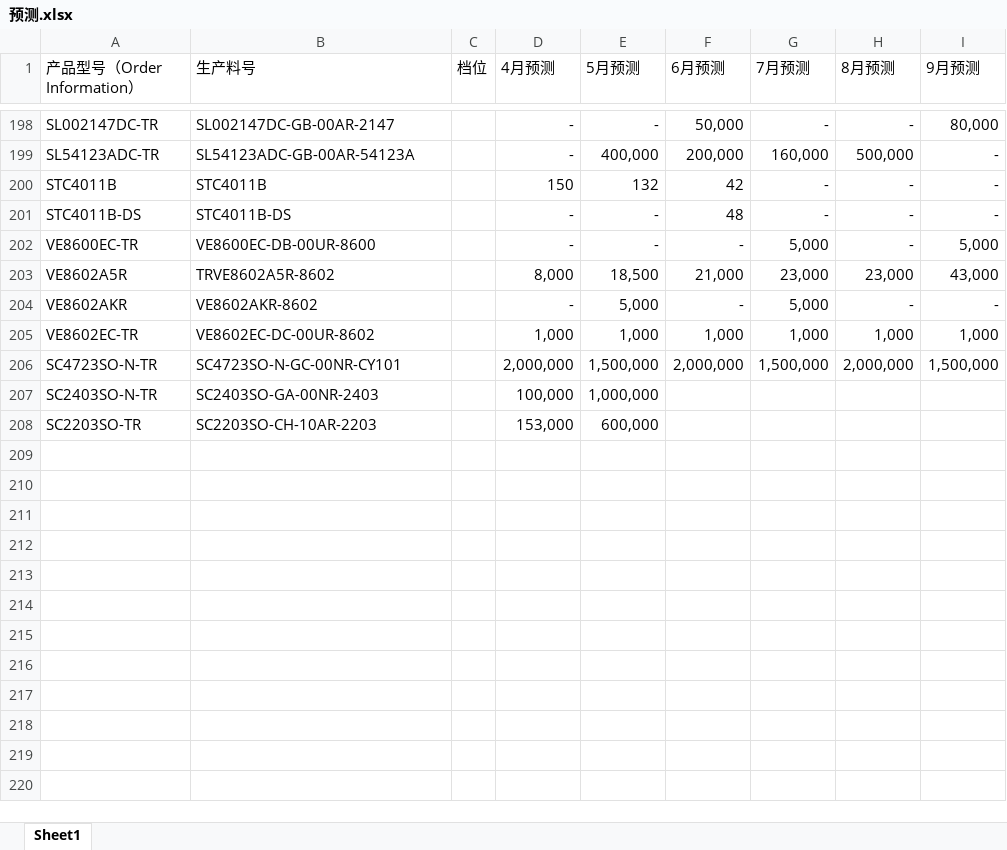
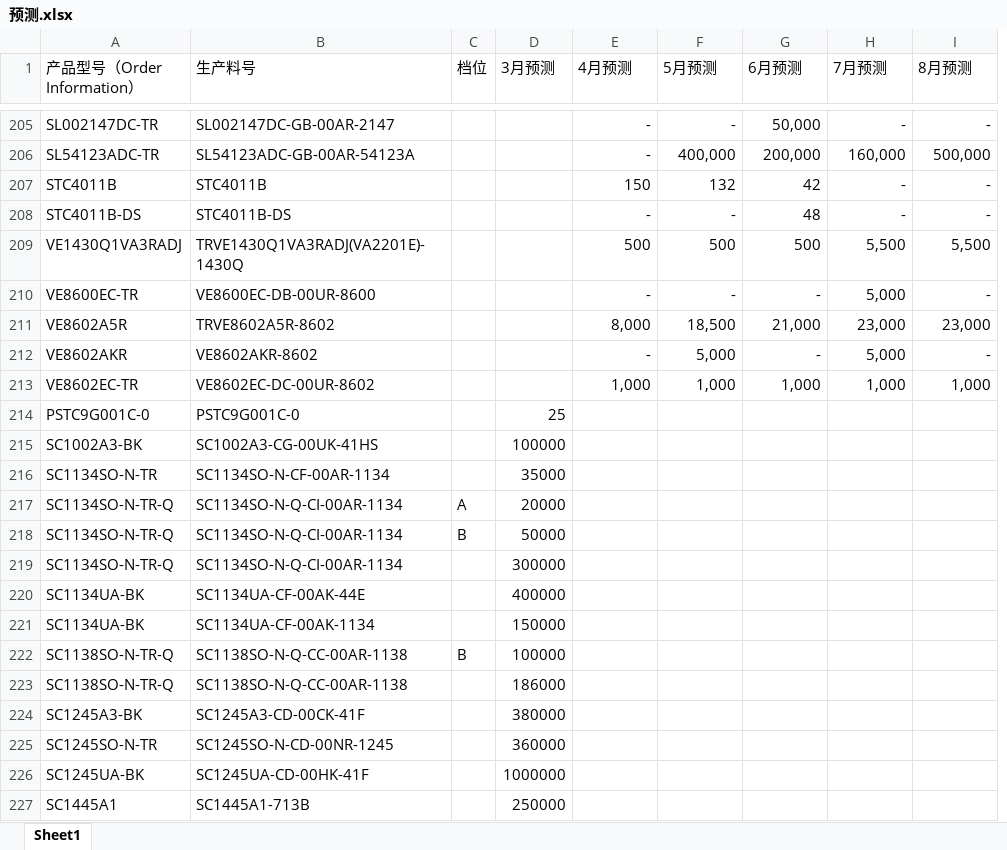
Before and after one commit to TTTriste06/operation_planning-, an Excel workbook: 预测.xlsx, sheet Sheet1, drawn as a sheet; only a part is shown, gaps mark what is left out; values as stored, in another font and other column widths than the file's, no borders; conditional formats not drawn; removed rows and columns are numbered as before the commit, all else as after; the diff covers the shown part only; the diff names each change by its address in the sheet, - before the commit and + after, or states it on an @@ line.

Commit message:
upload 预测.xlsx

```diff
--- a/预测.xlsx (sheet Sheet1)
+++ b/预测.xlsx (sheet Sheet1)
+column D (3月预测), empty
-column I (9月预测), rows 198-205: 80,000 | - | - | - | 5,000 | 43,000 | - | 1,000
+row 209: VE1430Q1VA3RADJ | TRVE1430Q1VA3RADJ(VA2201E)-1430Q |  |  | 500 | 500 | 500 | 5,500 | 5,500
-row 206: SC4723SO-N-TR | SC4723SO-N-GC-00NR-CY101 |  | 2,000,000 | 1,500,000 | 2,000,000 | 1,500,000 | 2,000,000 | 1,500,000
-row 207: SC2403SO-N-TR | SC2403SO-GA-00NR-2403 |  | 100,000 | 1,000,000
-row 208: SC2203SO-TR | SC2203SO-CH-10AR-2203 |  | 153,000 | 600,000
+row 214: PSTC9G001C-0 | PSTC9G001C-0 |  | 25
+row 215: SC1002A3-BK | SC1002A3-CG-00UK-41HS |  | 100000
+row 216: SC1134SO-N-TR | SC1134SO-N-CF-00AR-1134 |  | 35000
+row 217: SC1134SO-N-TR-Q | SC1134SO-N-Q-CI-00AR-1134 | A | 20000
+row 218: SC1134SO-N-TR-Q | SC1134SO-N-Q-CI-00AR-1134 | B | 50000
+row 219: SC1134SO-N-TR-Q | SC1134SO-N-Q-CI-00AR-1134 |  | 300000
+row 220: SC1134UA-BK | SC1134UA-CF-00AK-44E |  | 400000
+row 221: SC1134UA-BK | SC1134UA-CF-00AK-1134 |  | 150000
+row 222: SC1138SO-N-TR-Q | SC1138SO-N-Q-CC-00AR-1138 | B | 100000
+row 223: SC1138SO-N-TR-Q | SC1138SO-N-Q-CC-00AR-1138 |  | 186000
+row 224: SC1245A3-BK | SC1245A3-CD-00CK-41F |  | 380000
+row 225: SC1245SO-N-TR | SC1245SO-N-CD-00NR-1245 |  | 360000
+row 226: SC1245UA-BK | SC1245UA-CD-00HK-41F |  | 1000000
+row 227: SC1445A1 | SC1445A1-713B |  | 250000
```
Also changed, not shown: 151 added rows, 3 removed rows and 19 edited cells elsewhere in this sheet.
